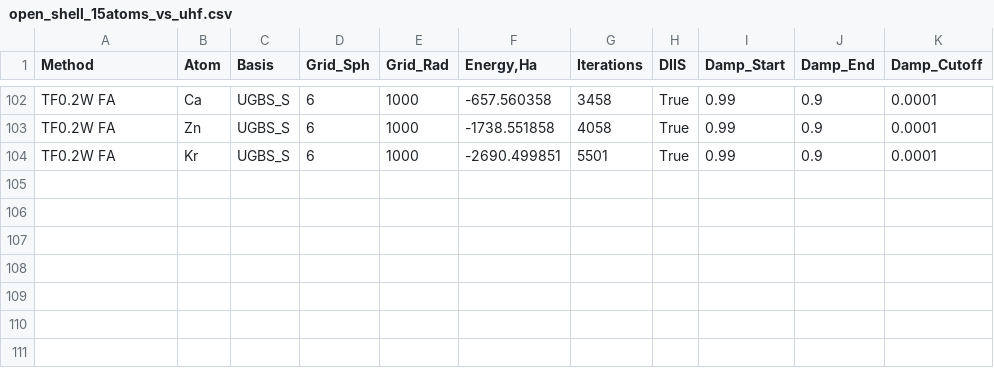
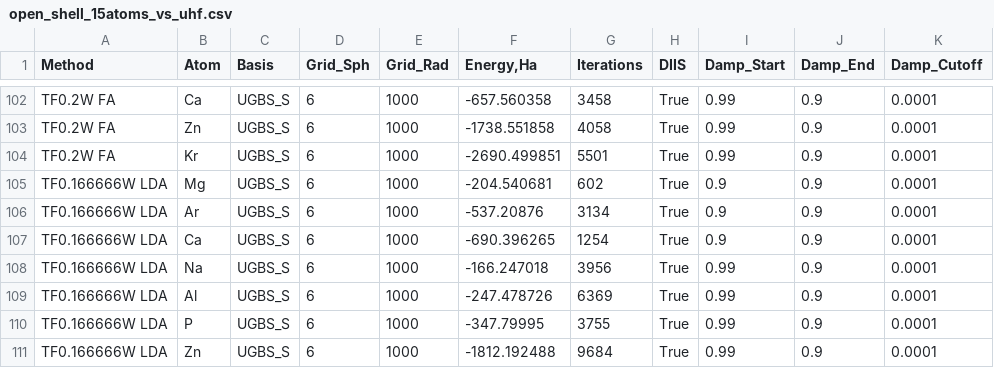
Before and after one commit to IPBosko/DFT-Tools, a CSV file: LPS/open_shell_15atoms_vs_uhf.csv, drawn as a sheet; only a part is shown, gaps mark what is left out.

Commit message:
Added TF0.166666W to open-shell

```diff
--- a/LPS/open_shell_15atoms_vs_uhf.csv
+++ b/LPS/open_shell_15atoms_vs_uhf.csv
@@ -104 +104,8 @@ TF0.2W FA,Zn,UGBS_S,6,1000,-1738.551858,4058,True,0.99,0.9,0.0001
 TF0.2W FA,Kr,UGBS_S,6,1000,-2690.499851,5501,True,0.99,0.9,0.0001
+TF0.166666W LDA,Mg,UGBS_S,6,1000,-204.540681,602,True,0.9,0.9,0.0001
+TF0.166666W LDA,Ar,UGBS_S,6,1000,-537.20876,3134,True,0.9,0.9,0.0001
+TF0.166666W LDA,Ca,UGBS_S,6,1000,-690.396265,1254,True,0.9,0.9,0.0001
+TF0.166666W LDA,Na,UGBS_S,6,1000,-166.247018,3956,True,0.99,0.9,0.0001
+TF0.166666W LDA,Al,UGBS_S,6,1000,-247.478726,6369,True,0.99,0.9,0.0001
+TF0.166666W LDA,P,UGBS_S,6,1000,-347.79995,3755,True,0.99,0.9,0.0001
+TF0.166666W LDA,Zn,UGBS_S,6,1000,-1812.192488,9684,True,0.99,0.9,0.0001
```
Also changed, not shown: 1 other file.
